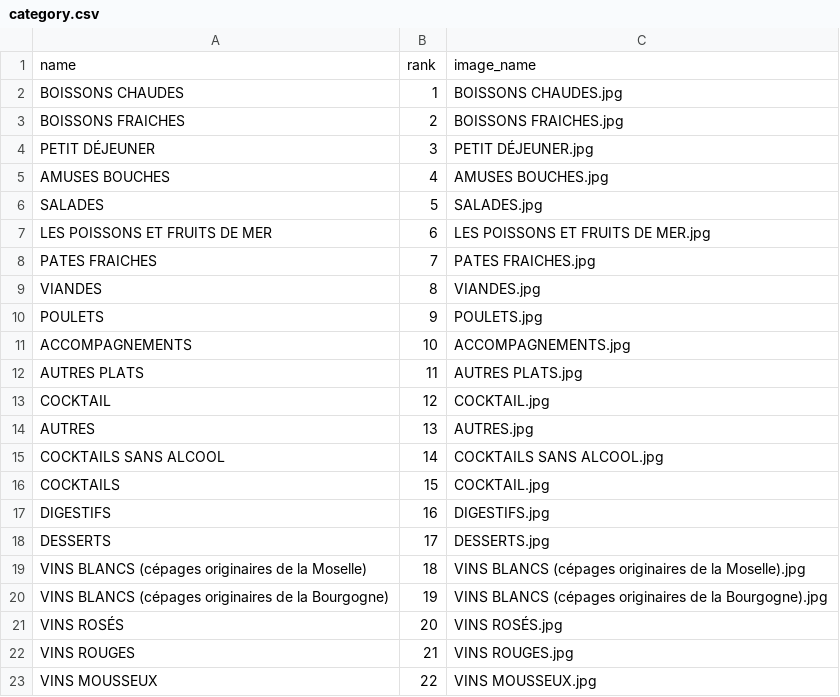
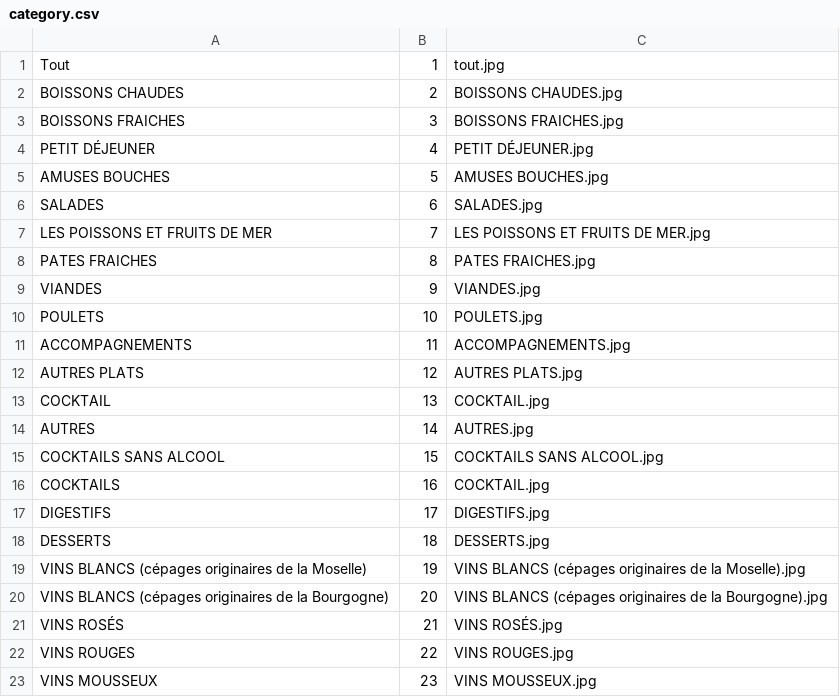
Before and after one commit to 17martix/zilliken, a CSV file: assets/category.csv, drawn as a sheet.

```diff
--- a/assets/category.csv
+++ b/assets/category.csv
@@ -1,23 +1,23 @@
-name,rank,image_name
-BOISSONS CHAUDES,1,BOISSONS CHAUDES.jpg
-BOISSONS FRAICHES,2,BOISSONS FRAICHES.jpg
-PETIT DÉJEUNER,3,PETIT DÉJEUNER.jpg
-AMUSES BOUCHES,4,AMUSES BOUCHES.jpg
-SALADES,5,SALADES.jpg
-LES POISSONS ET FRUITS DE MER,6,LES POISSONS ET FRUITS DE MER.jpg
-PATES FRAICHES,7,PATES FRAICHES.jpg
-VIANDES,8,VIANDES.jpg
-POULETS,9,POULETS.jpg
-ACCOMPAGNEMENTS,10,ACCOMPAGNEMENTS.jpg
-AUTRES PLATS,11,AUTRES PLATS.jpg
-COCKTAIL,12,COCKTAIL.jpg
-AUTRES,13,AUTRES.jpg
-COCKTAILS SANS ALCOOL,14,COCKTAILS SANS ALCOOL.jpg
-COCKTAILS,15,COCKTAIL.jpg
-DIGESTIFS,16,DIGESTIFS.jpg
-DESSERTS,17,DESSERTS.jpg
-VINS BLANCS (cépages originaires de la Moselle),18,VINS BLANCS (cépages originaires de la Moselle).jpg
-VINS BLANCS (cépages originaires de la Bourgogne),19,VINS BLANCS (cépages originaires de la Bourgogne).jpg
-VINS ROSÉS,20,VINS ROSÉS.jpg
-VINS ROUGES,21,VINS ROUGES.jpg
-VINS MOUSSEUX,22,VINS MOUSSEUX.jpg
+Tout,1,tout.jpg
+BOISSONS CHAUDES,2,BOISSONS CHAUDES.jpg
+BOISSONS FRAICHES,3,BOISSONS FRAICHES.jpg
+PETIT DÉJEUNER,4,PETIT DÉJEUNER.jpg
+AMUSES BOUCHES,5,AMUSES BOUCHES.jpg
+SALADES,6,SALADES.jpg
+LES POISSONS ET FRUITS DE MER,7,LES POISSONS ET FRUITS DE MER.jpg
+PATES FRAICHES,8,PATES FRAICHES.jpg
+VIANDES,9,VIANDES.jpg
+POULETS,10,POULETS.jpg
+ACCOMPAGNEMENTS,11,ACCOMPAGNEMENTS.jpg
+AUTRES PLATS,12,AUTRES PLATS.jpg
+COCKTAIL,13,COCKTAIL.jpg
+AUTRES,14,AUTRES.jpg
+COCKTAILS SANS ALCOOL,15,COCKTAILS SANS ALCOOL.jpg
+COCKTAILS,16,COCKTAIL.jpg
+DIGESTIFS,17,DIGESTIFS.jpg
+DESSERTS,18,DESSERTS.jpg
+VINS BLANCS (cépages originaires de la Moselle),19,VINS BLANCS (cépages originaires de la Moselle).jpg
+VINS BLANCS (cépages originaires de la Bourgogne),20,VINS BLANCS (cépages originaires de la Bourgogne).jpg
+VINS ROSÉS,21,VINS ROSÉS.jpg
+VINS ROUGES,22,VINS ROUGES.jpg
+VINS MOUSSEUX,23,VINS MOUSSEUX.jpg
```
Also changed, not shown: assets/menu.csv, 46 other files.
